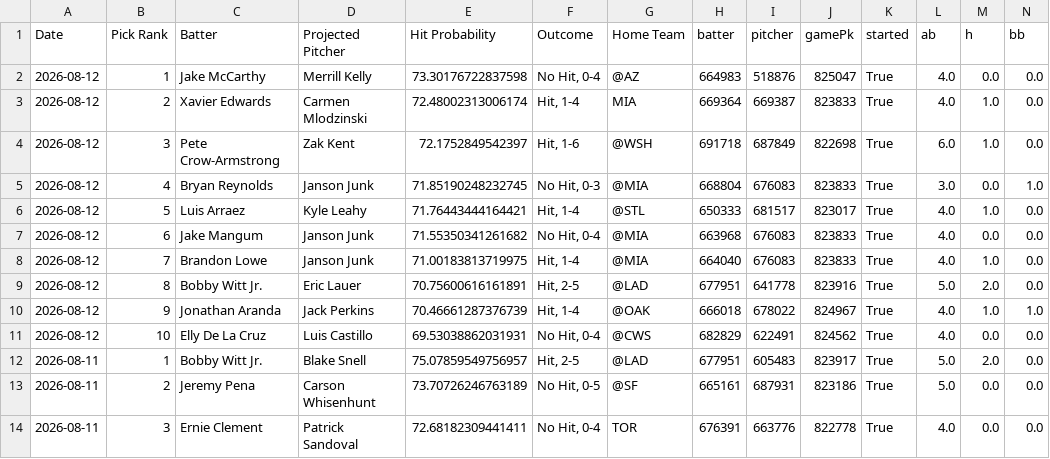
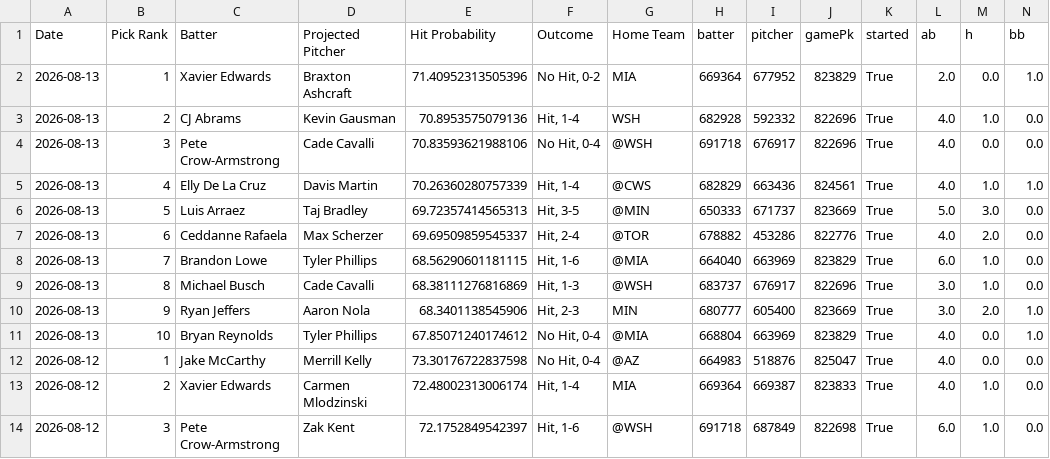
Before and after one commit to TheBreakdownPoint/PickHelper, a CSV file: history.csv, drawn as a sheet; only a part is shown; the shorter side is filled out with more unchanged rows; rows hold the shown columns only; the diff names each change by its address in the sheet, - before the commit and + after, or states it on an @@ line.

Commit message:
Daily history update 2026-08-14 14:00:09

```diff
--- a/history.csv
+++ b/history.csv
+row 2: 2026-08-13 | 1 | Xavier Edwards | Braxton Ashcraft | 71.40952313505396 | No Hit, 0-2 | MIA | 669364 | 677952 | 823829 | True | 2.0 | 0.0 | 1.0
+row 3: 2026-08-13 | 2 | CJ Abrams | Kevin Gausman | 70.8953575079136 | Hit, 1-4 | WSH | 682928 | 592332 | 822696 | True | 4.0 | 1.0 | 0.0
+row 4: 2026-08-13 | 3 | Pete Crow-Armstrong | Cade Cavalli | 70.83593621988106 | No Hit, 0-4 | @WSH | 691718 | 676917 | 822696 | True | 4.0 | 0.0 | 0.0
+row 5: 2026-08-13 | 4 | Elly De La Cruz | Davis Martin | 70.26360280757339 | Hit, 1-4 | @CWS | 682829 | 663436 | 824561 | True | 4.0 | 1.0 | 1.0
+row 6: 2026-08-13 | 5 | Luis Arraez | Taj Bradley | 69.72357414565313 | Hit, 3-5 | @MIN | 650333 | 671737 | 823669 | True | 5.0 | 3.0 | 0.0
+row 7: 2026-08-13 | 6 | Ceddanne Rafaela | Max Scherzer | 69.69509859545337 | Hit, 2-4 | @TOR | 678882 | 453286 | 822776 | True | 4.0 | 2.0 | 0.0
+row 8: 2026-08-13 | 7 | Brandon Lowe | Tyler Phillips | 68.56290601181115 | Hit, 1-6 | @MIA | 664040 | 663969 | 823829 | True | 6.0 | 1.0 | 0.0
+row 9: 2026-08-13 | 8 | Michael Busch | Cade Cavalli | 68.38111276816869 | Hit, 1-3 | @WSH | 683737 | 676917 | 822696 | True | 3.0 | 1.0 | 0.0
+row 10: 2026-08-13 | 9 | Ryan Jeffers | Aaron Nola | 68.3401138545906 | Hit, 2-3 | MIN | 680777 | 605400 | 823669 | True | 3.0 | 2.0 | 1.0
+row 11: 2026-08-13 | 10 | Bryan Reynolds | Tyler Phillips | 67.85071240174612 | No Hit, 0-4 | @MIA | 668804 | 663969 | 823829 | True | 4.0 | 0.0 | 1.0
```
